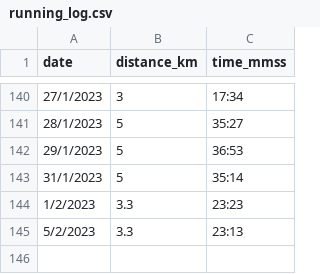
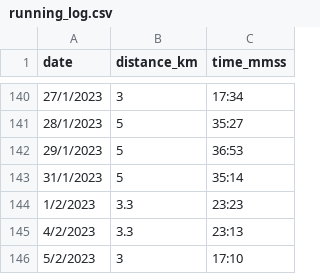
Before and after one commit to NaimJamalludin/running_log, a CSV file: running_log.csv, drawn as a sheet; only a part is shown, gaps mark what is left out.

Commit message:
Update running_log.csv

```diff
--- a/running_log.csv
+++ b/running_log.csv
@@ -144,2 +144,3 @@ date,distance_km,time_mmss
 1/2/2023,3.3,23:23
-5/2/2023,3.3,23:13
+4/2/2023,3.3,23:13
+5/2/2023,3,17:10
```
